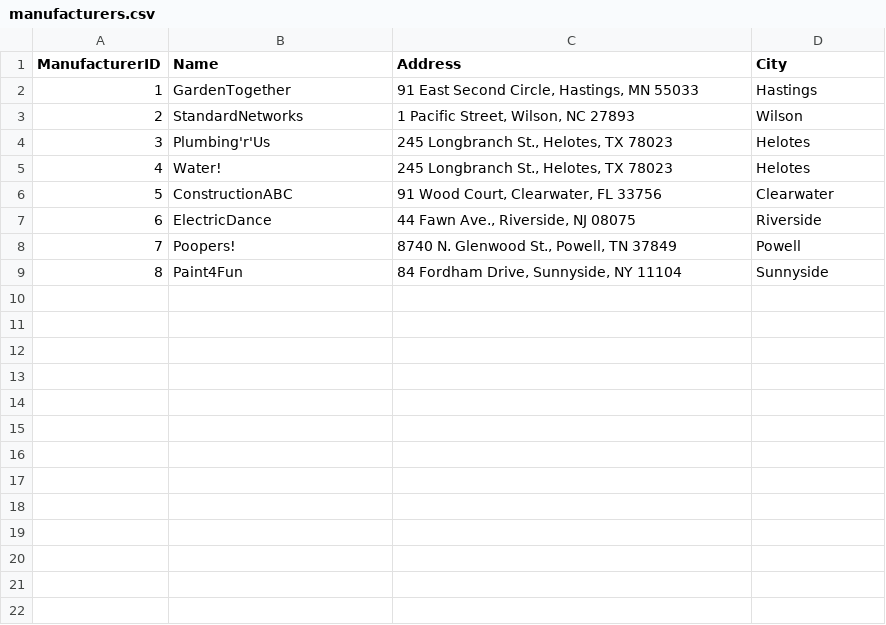
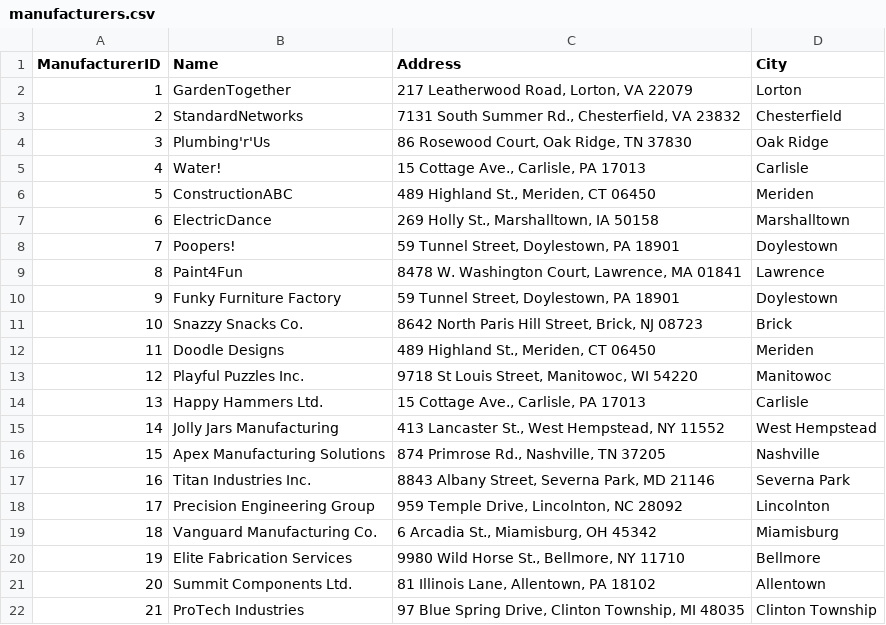
Before and after one commit to ihu091/cse3241-program, a CSV file: db/data_src/manufacturers.csv, drawn as a sheet.

Commit message:
regenerate manufacturers and warehouse to fit checkpoint requirements

```diff
--- a/db/data_src/manufacturers.csv
+++ b/db/data_src/manufacturers.csv
@@ -1,9 +1,22 @@
 ManufacturerID,Name,Address,City
-1,GardenTogether,"91 East Second Circle, Hastings, MN 55033",Hastings
-2,StandardNetworks,"1 Pacific Street, Wilson, NC 27893",Wilson
-3,Plumbing'r'Us,"245 Longbranch St., Helotes, TX 78023",Helotes
-4,Water!,"245 Longbranch St., Helotes, TX 78023",Helotes
-5,ConstructionABC,"91 Wood Court, Clearwater, FL 33756",Clearwater
-6,ElectricDance,"44 Fawn Ave., Riverside, NJ 08075",Riverside
-7,Poopers!,"8740 N. Glenwood St., Powell, TN 37849",Powell
-8,Paint4Fun,"84 Fordham Drive, Sunnyside, NY 11104",Sunnyside
+1,GardenTogether,"217 Leatherwood Road, Lorton, VA 22079",Lorton
+2,StandardNetworks,"7131 South Summer Rd., Chesterfield, VA 23832",Chesterfield
+3,Plumbing'r'Us,"86 Rosewood Court, Oak Ridge, TN 37830",Oak Ridge
+4,Water!,"15 Cottage Ave., Carlisle, PA 17013",Carlisle
+5,ConstructionABC,"489 Highland St., Meriden, CT 06450",Meriden
+6,ElectricDance,"269 Holly St., Marshalltown, IA 50158",Marshalltown
+7,Poopers!,"59 Tunnel Street, Doylestown, PA 18901",Doylestown
+8,Paint4Fun,"8478 W. Washington Court, Lawrence, MA 01841",Lawrence
+9,Funky Furniture Factory,"59 Tunnel Street, Doylestown, PA 18901",Doylestown
+10,Snazzy Snacks Co.,"8642 North Paris Hill Street, Brick, NJ 08723",Brick
+11,Doodle Designs,"489 Highland St., Meriden, CT 06450",Meriden
+12,Playful Puzzles Inc.,"9718 St Louis Street, Manitowoc, WI 54220",Manitowoc
+13,Happy Hammers Ltd.,"15 Cottage Ave., Carlisle, PA 17013",Carlisle
+14,Jolly Jars Manufacturing,"413 Lancaster St., West Hempstead, NY 11552",West Hempstead
+15,Apex Manufacturing Solutions,"874 Primrose Rd., Nashville, TN 37205",Nashville
+16,Titan Industries Inc.,"8843 Albany Street, Severna Park, MD 21146",Severna Park
+17,Precision Engineering Group,"959 Temple Drive, Lincolnton, NC 28092",Lincolnton
+18,Vanguard Manufacturing Co.,"6 Arcadia St., Miamisburg, OH 45342",Miamisburg
+19,Elite Fabrication Services,"9980 Wild Horse St., Bellmore, NY 11710",Bellmore
+20,Summit Components Ltd.,"81 Illinois Lane, Allentown, PA 18102",Allentown
+21,ProTech Industries,"97 Blue Spring Drive, Clinton Township, MI 48035",Clinton Township
```
Also changed, not shown: db/data_src/warehouse.csv, 1 other file.
